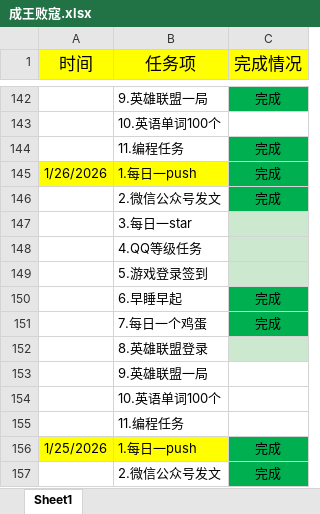
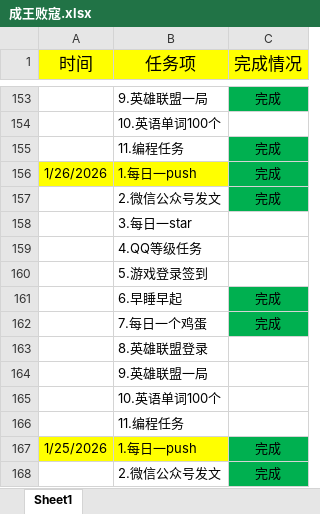
Before and after one commit to ambitiouschild/WinnerTakeAll, an Excel workbook: 成王败寇.xlsx, sheet Sheet1, drawn as a sheet; only a part is shown, gaps mark what is left out; values as stored, in another font and other column widths than the file's, no borders; addresses are those after the commit; the diff covers the shown part only; the diff names each change by its address in the sheet, - before the commit and + after, or states it on an @@ line.

```diff
--- a/成王败寇.xlsx (sheet Sheet1)
+++ b/成王败寇.xlsx (sheet Sheet1)
-C158:C160 fill: #CCE8CF
+C158:C160 fill: none
-C163 fill: #CCE8CF
+C163 fill: none
```
Also changed, not shown: 11 added rows and cell formats elsewhere in this sheet.
